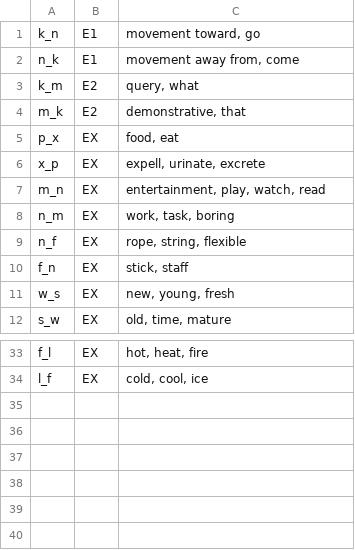
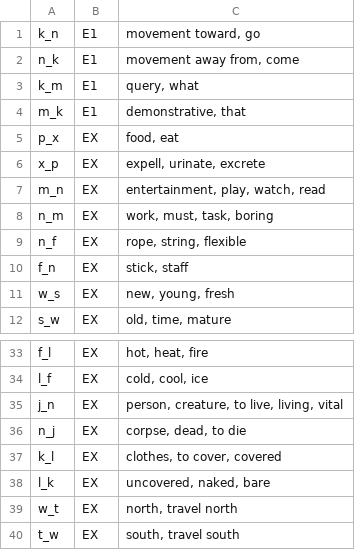
Before and after one commit to Sam36502/VA, a CSV file: scripts/dictionary.csv, drawn as a sheet; only a part is shown, gaps mark what is left out.

```diff
--- a/scripts/dictionary.csv
+++ b/scripts/dictionary.csv
@@ -2,4 +2,4 @@ k_n;E1;movement toward, go
 n_k;E1;movement away from, come
-k_m;E2;query, what
-m_k;E2;demonstrative, that
+k_m;E1;query, what
+m_k;E1;demonstrative, that
 p_x;EX;food, eat
@@ -7,3 +7,3 @@ x_p;EX;expell, urinate, excrete
 m_n;EX;entertainment, play, watch, read
-n_m;EX;work, task, boring
+n_m;EX;work, must, task, boring
 n_f;EX;rope, string, flexible
@@ -34 +34,7 @@ f_l;EX;hot, heat, fire
 l_f;EX;cold, cool, ice
+j_n;EX;person, creature, to live, living, vital
+n_j;EX;corpse, dead, to die
+k_l;EX;clothes, to cover, covered
+l_k;EX;uncovered, naked, bare
+w_t;EX;north, travel north
+t_w;EX;south, travel south
```
Also changed, not shown: 1 other file.
